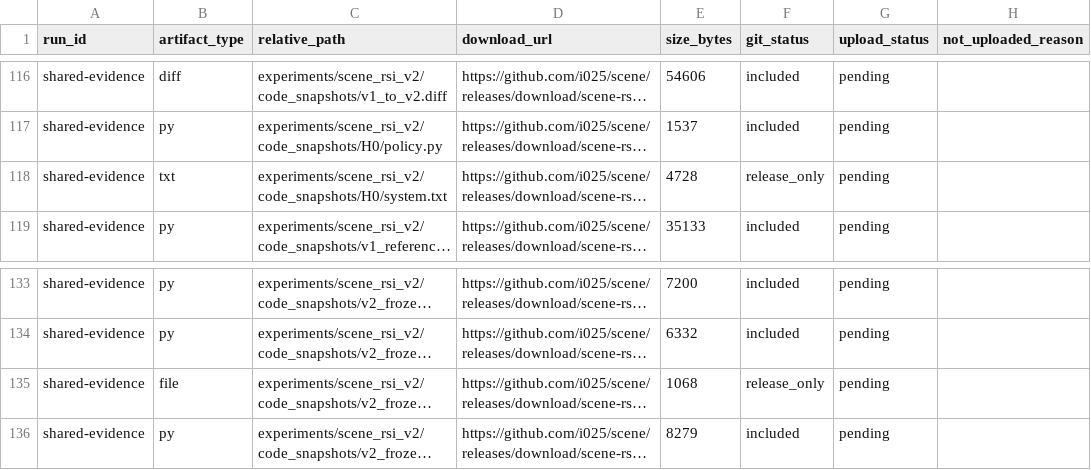
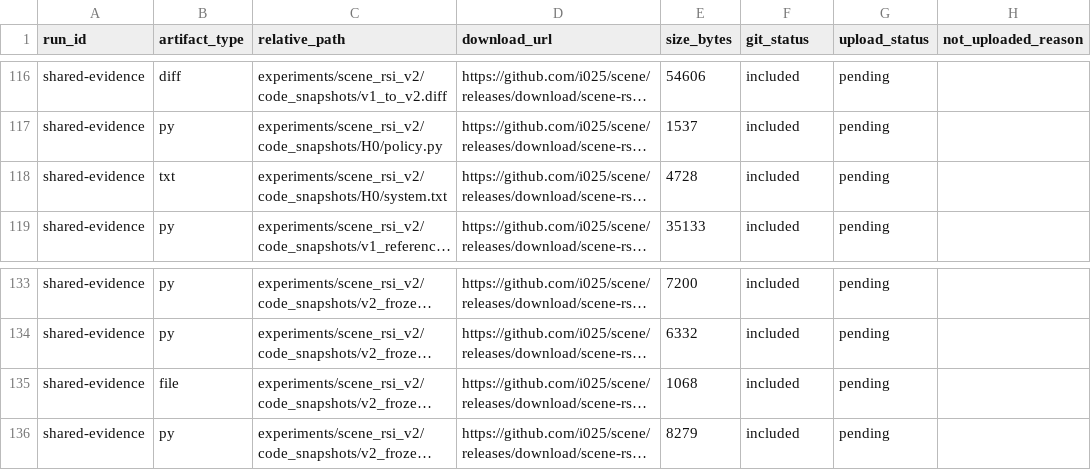
Before and after one commit to i025/scene, a CSV file: artifacts_index_v2.csv, drawn as a sheet; only a part is shown, gaps mark what is left out; long unchanged cells end in …; the diff covers the shown part only; the diff names each change by its address in the sheet, - before the commit and + after, or states it on an @@ line.

```diff
--- a/artifacts_index_v2.csv
+++ b/artifacts_index_v2.csv
-F118 (git_status): release_only
+F118 (git_status): included
-F135 (git_status): release_only
+F135 (git_status): included
```
Also changed, not shown: 6 added rows and 14 edited cells elsewhere in this file, 20 other files.
